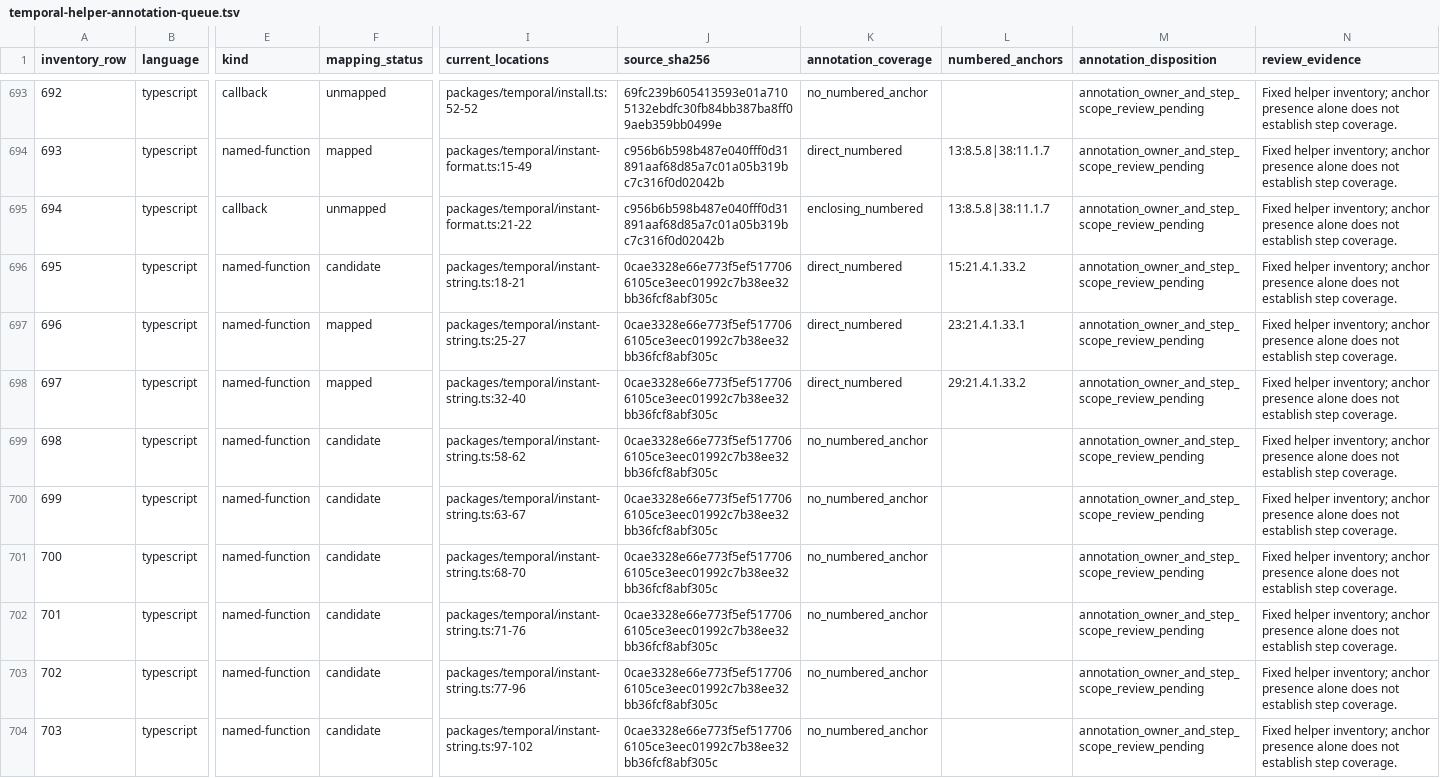
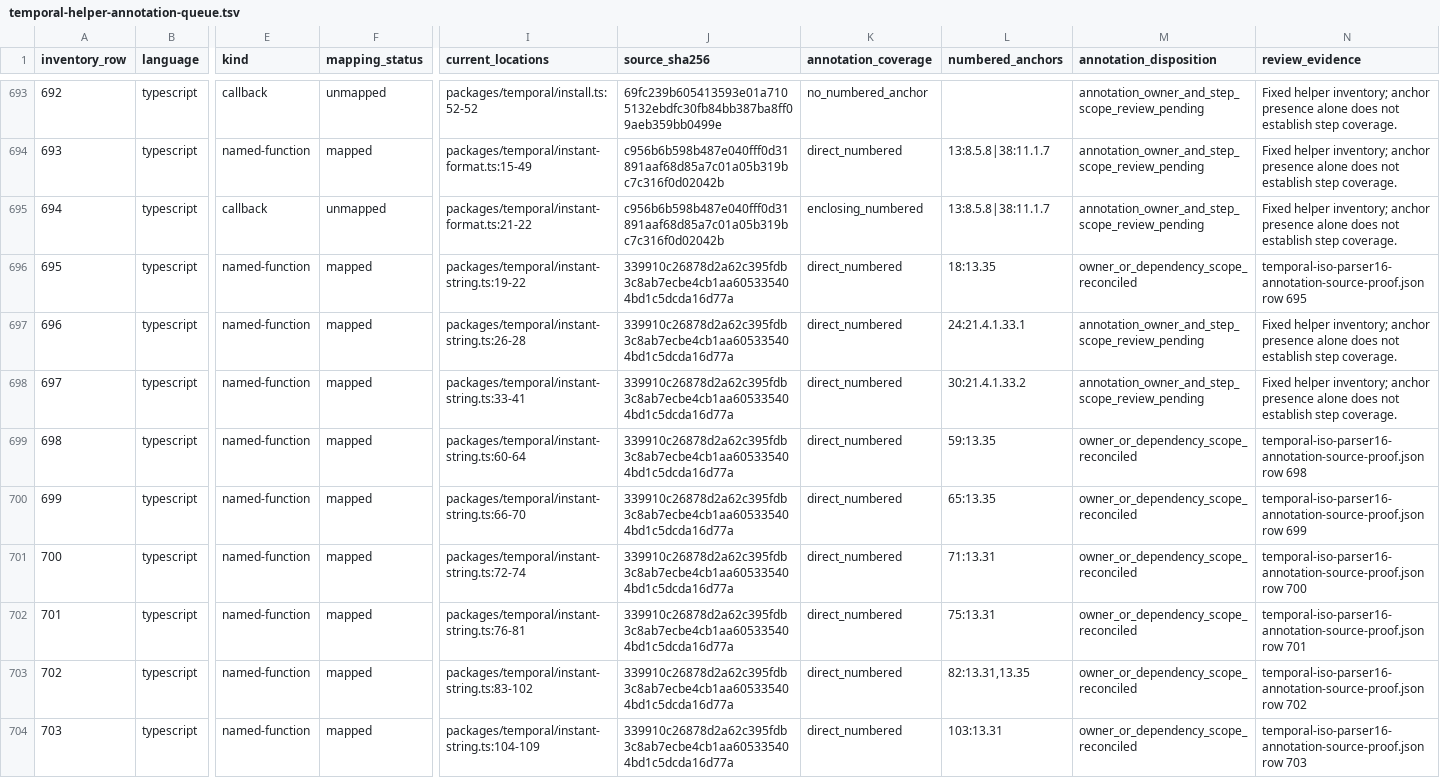
Before and after one commit to formatjs/formatjs, a TSV file: knowledge-base/audits/temporal-helper-annotation-queue.tsv, drawn as a sheet; only a part is shown, gaps mark what is left out; the diff covers the shown part only; the diff names each change by its address in the sheet, - before the commit and + after, or states it on an @@ line.

```diff
--- a/knowledge-base/audits/temporal-helper-annotation-queue.tsv
+++ b/knowledge-base/audits/temporal-helper-annotation-queue.tsv
-F696 (mapping_status): candidate
+F696 (mapping_status): mapped
-I696 (current_locations): packages/temporal/instant-string.ts:18-21
+I696 (current_locations): packages/temporal/instant-string.ts:19-22
-J696:J704 (source_sha256): 0cae3328e66e773f5ef5177066105ce3eec01992c7b38ee32bb36fcf8abf305c
+J696:J704 (source_sha256): 339910c26878d2a62c395fdb3c8ab7ecbe4cb1aa605335404bd1c5dcda16d77a
-L696 (numbered_anchors): 15:21.4.1.33.2
+L696 (numbered_anchors): 18:13.35
-M696 (annotation_disposition): annotation_owner_and_step_scope_review_pending
+M696 (annotation_disposition): owner_or_dependency_scope_reconciled
-N696 (review_evidence): Fixed helper inventory; anchor presence alone does not establish step coverage.
+N696 (review_evidence): temporal-iso-parser16-annotation-source-proof.json row 695
-I697 (current_locations): packages/temporal/instant-string.ts:25-27
+I697 (current_locations): packages/temporal/instant-string.ts:26-28
-L697 (numbered_anchors): 23:21.4.1.33.1
+L697 (numbered_anchors): 24:21.4.1.33.1
-I698 (current_locations): packages/temporal/instant-string.ts:32-40
+I698 (current_locations): packages/temporal/instant-string.ts:33-41
-L698 (numbered_anchors): 29:21.4.1.33.2
+L698 (numbered_anchors): 30:21.4.1.33.2
-F699:F704 (mapping_status): candidate
+F699:F704 (mapping_status): mapped
-I699 (current_locations): packages/temporal/instant-string.ts:58-62
+I699 (current_locations): packages/temporal/instant-string.ts:60-64
-K699:K704 (annotation_coverage): no_numbered_anchor
+K699:K704 (annotation_coverage): direct_numbered
-L699 (numbered_anchors): (empty)
+L699 (numbered_anchors): 59:13.35
-M699:M704 (annotation_disposition): annotation_owner_and_step_scope_review_pending
+M699:M704 (annotation_disposition): owner_or_dependency_scope_reconciled
-N699 (review_evidence): Fixed helper inventory; anchor presence alone does not establish step coverage.
+N699 (review_evidence): temporal-iso-parser16-annotation-source-proof.json row 698
-I700 (current_locations): packages/temporal/instant-string.ts:63-67
+I700 (current_locations): packages/temporal/instant-string.ts:66-70
-L700 (numbered_anchors): (empty)
+L700 (numbered_anchors): 65:13.35
-N700 (review_evidence): Fixed helper inventory; anchor presence alone does not establish step coverage.
+N700 (review_evidence): temporal-iso-parser16-annotation-source-proof.json row 699
-I701 (current_locations): packages/temporal/instant-string.ts:68-70
+I701 (current_locations): packages/temporal/instant-string.ts:72-74
-L701 (numbered_anchors): (empty)
+L701 (numbered_anchors): 71:13.31
-N701 (review_evidence): Fixed helper inventory; anchor presence alone does not establish step coverage.
+N701 (review_evidence): temporal-iso-parser16-annotation-source-proof.json row 700
-I702 (current_locations): packages/temporal/instant-string.ts:71-76
+I702 (current_locations): packages/temporal/instant-string.ts:76-81
-L702 (numbered_anchors): (empty)
+L702 (numbered_anchors): 75:13.31
-N702 (review_evidence): Fixed helper inventory; anchor presence alone does not establish step coverage.
+N702 (review_evidence): temporal-iso-parser16-annotation-source-proof.json row 701
-I703 (current_locations): packages/temporal/instant-string.ts:77-96
+I703 (current_locations): packages/temporal/instant-string.ts:83-102
-L703 (numbered_anchors): (empty)
+L703 (numbered_anchors): 82:13.31,13.35
-N703 (review_evidence): Fixed helper inventory; anchor presence alone does not establish step coverage.
+N703 (review_evidence): temporal-iso-parser16-annotation-source-proof.json row 702
-I704 (current_locations): packages/temporal/instant-string.ts:97-102
+I704 (current_locations): packages/temporal/instant-string.ts:104-109
-L704 (numbered_anchors): (empty)
+L704 (numbered_anchors): 103:13.31
-N704 (review_evidence): Fixed helper inventory; anchor presence alone does not establish step coverage.
+N704 (review_evidence): temporal-iso-parser16-annotation-source-proof.json row 703
```
Also changed, not shown: 104 edited cells elsewhere in this file, knowledge-base/audits/temporal-conditional-families.tsv, knowledge-base/audits/temporal-helper-code-spec-map.tsv, 17 other files.
